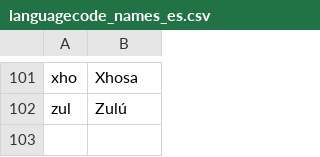
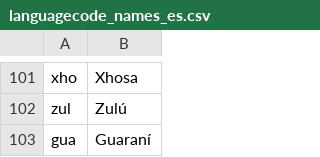
Before and after one commit to Juanba8k/TP2_lequel, a CSV file: resources/languagecode_names_es.csv, drawn as a sheet; only a part is shown, gaps mark what is left out; the diff names each change by its address in the sheet, - before the commit and + after, or states it on an @@ line.

```diff
--- a/resources/languagecode_names_es.csv
+++ b/resources/languagecode_names_es.csv
+row 103: gua | Guaraní
```
Also changed, not shown: 5 other files.
